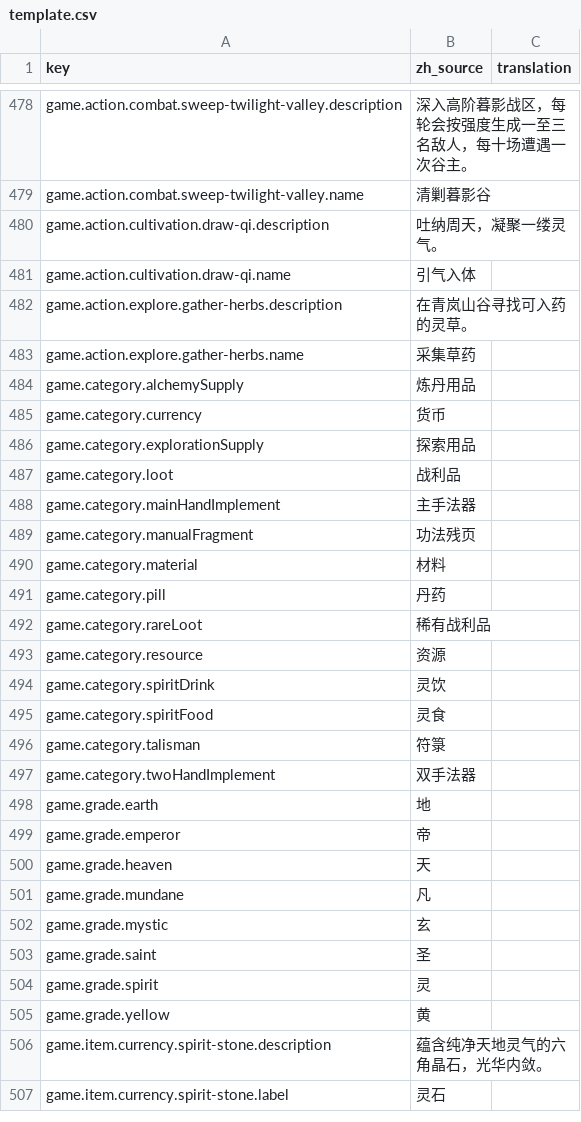
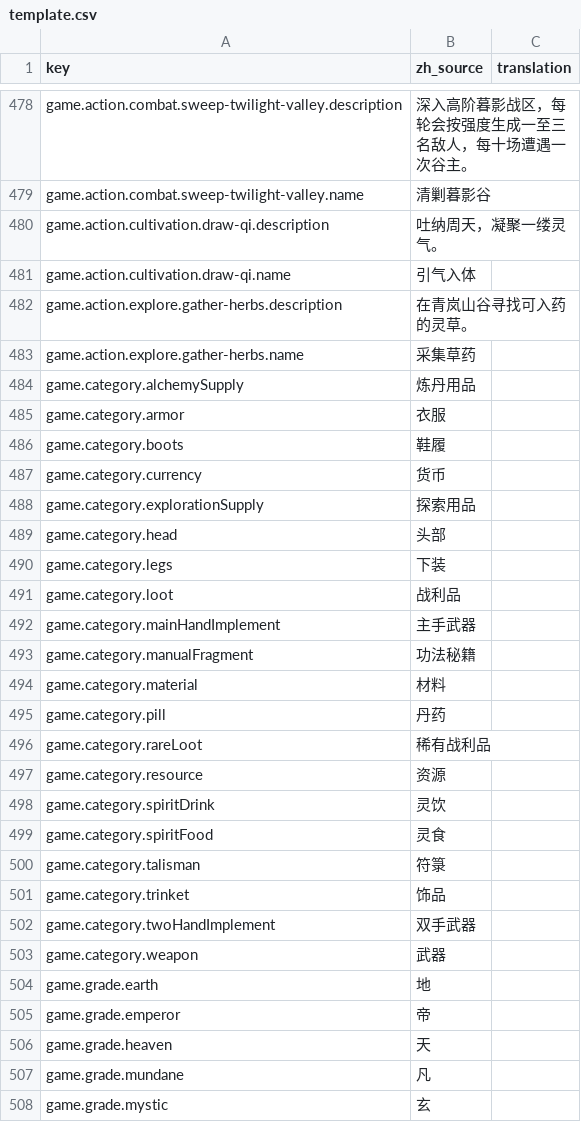
Before and after one commit to fruktoguo/daohua, a CSV file: frontend/public/locales/template.csv, drawn as a sheet; only a part is shown, gaps mark what is left out; the shorter side is filled out with more unchanged rows.

```diff
--- a/frontend/public/locales/template.csv
+++ b/frontend/public/locales/template.csv
@@ -484,7 +484,11 @@ game.action.explore.gather-herbs.name,"采集草药",""
 game.category.alchemySupply,"炼丹用品",""
+game.category.armor,"衣服",""
+game.category.boots,"鞋履",""
 game.category.currency,"货币",""
 game.category.explorationSupply,"探索用品",""
+game.category.head,"头部",""
+game.category.legs,"下装",""
 game.category.loot,"战利品",""
-game.category.mainHandImplement,"主手法器",""
-game.category.manualFragment,"功法残页",""
+game.category.mainHandImplement,"主手武器",""
+game.category.manualFragment,"功法秘籍",""
 game.category.material,"材料",""
@@ -496,3 +500,5 @@ game.category.spiritFood,"灵食",""
 game.category.talisman,"符箓",""
-game.category.twoHandImplement,"双手法器",""
+game.category.trinket,"饰品",""
+game.category.twoHandImplement,"双手武器",""
+game.category.weapon,"武器",""
 game.grade.earth,"地",""
```
Also changed, not shown: 20 other files.
